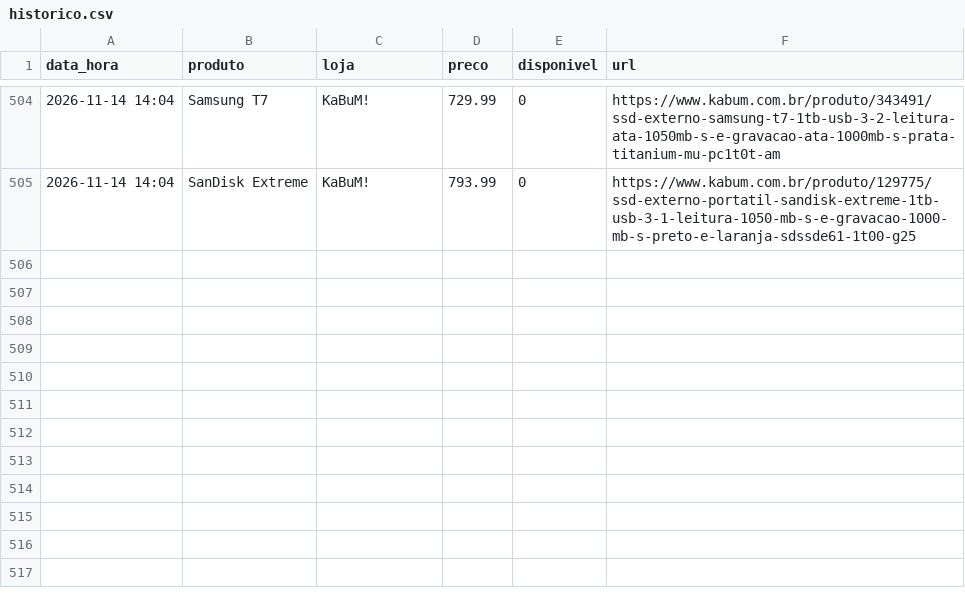
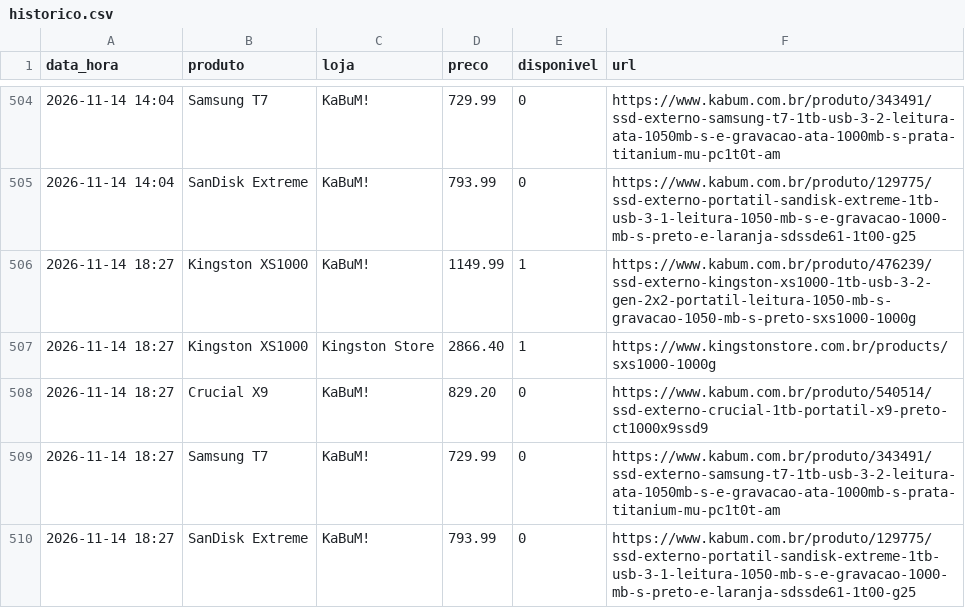
Before and after one commit to leonardllima/pricemonitor, a CSV file: historico.csv, drawn as a sheet; only a part is shown, gaps mark what is left out; the diff names each change by its address in the sheet, - before the commit and + after, or states it on an @@ line.

```diff
--- a/historico.csv
+++ b/historico.csv
+row 506: 2026-11-14 18:27 | Kingston XS1000 | KaBuM! | 1149.99 | 1 | https://www.kabum.com.br/produto/476239/ssd-externo-kingston-xs1000-1tb-usb-3-2-gen-2x2-portatil-leitura-1050-mb-s-gravacao-1050-mb-s-preto-sxs1000-1000g
+row 507: 2026-11-14 18:27 | Kingston XS1000 | Kingston Store | 2866.40 | 1 | https://www.kingstonstore.com.br/products/sxs1000-1000g
+row 508: 2026-11-14 18:27 | Crucial X9 | KaBuM! | 829.20 | 0 | https://www.kabum.com.br/produto/540514/ssd-externo-crucial-1tb-portatil-x9-preto-ct1000x9ssd9
+row 509: 2026-11-14 18:27 | Samsung T7 | KaBuM! | 729.99 | 0 | https://www.kabum.com.br/produto/343491/ssd-externo-samsung-t7-1tb-usb-3-2-leitura-ata-1050mb-s-e-gravacao-ata-1000mb-s-prata-titanium-mu-pc1t0t-am
+row 510: 2026-11-14 18:27 | SanDisk Extreme | KaBuM! | 793.99 | 0 | https://www.kabum.com.br/produto/129775/ssd-externo-portatil-sandisk-extreme-1tb-usb-3-1-leitura-1050-mb-s-e-gravacao-1000-mb-s-preto-e-laranja-sdssde61-1t00-g25
```
